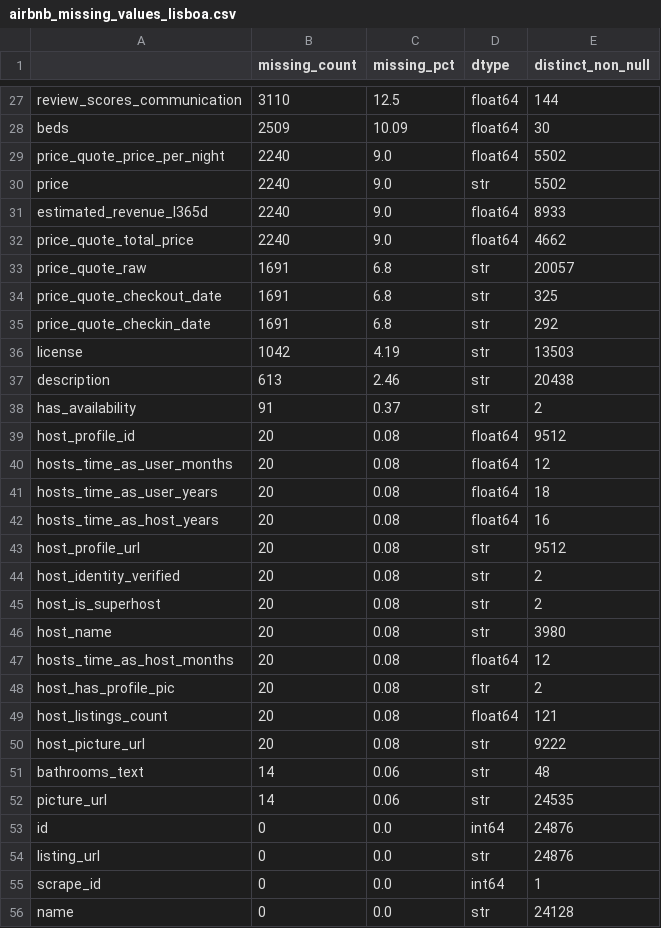
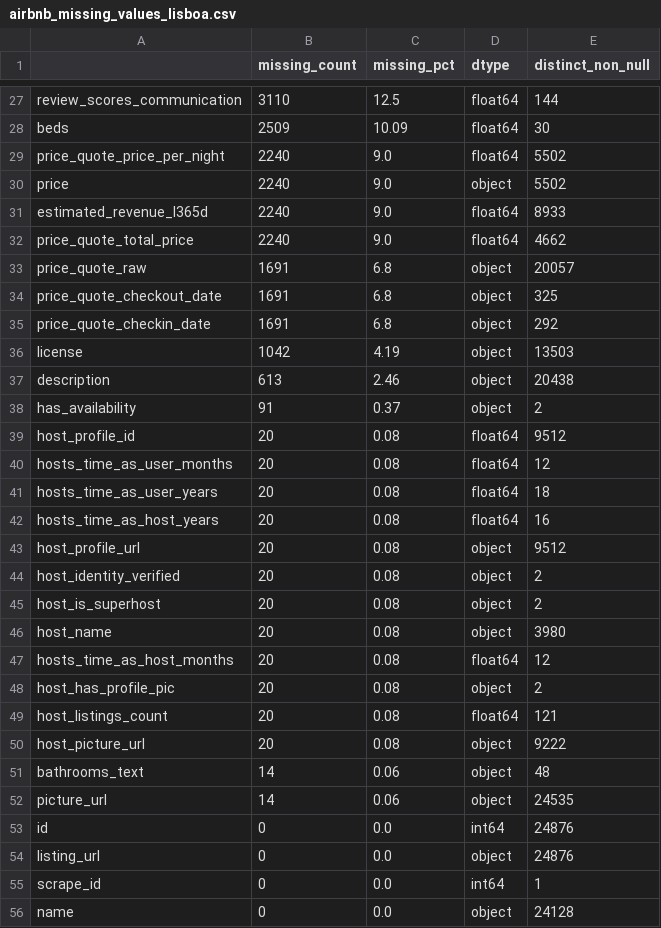
Before and after one commit to tomasestevess/PRI_projeto, a CSV file: analysis/tables/airbnb_missing_values_lisboa.csv, drawn as a sheet; only a part is shown, gaps mark what is left out; the diff covers the shown part only.

```diff
--- a/analysis/tables/airbnb_missing_values_lisboa.csv
+++ b/analysis/tables/airbnb_missing_values_lisboa.csv
@@ -29,11 +29,11 @@ beds,2509,10.09,float64,30
 price_quote_price_per_night,2240,9.0,float64,5502
-price,2240,9.0,str,5502
+price,2240,9.0,object,5502
 estimated_revenue_l365d,2240,9.0,float64,8933
 price_quote_total_price,2240,9.0,float64,4662
-price_quote_raw,1691,6.8,str,20057
-price_quote_checkout_date,1691,6.8,str,325
-price_quote_checkin_date,1691,6.8,str,292
-license,1042,4.19,str,13503
-description,613,2.46,str,20438
-has_availability,91,0.37,str,2
+price_quote_raw,1691,6.8,object,20057
+price_quote_checkout_date,1691,6.8,object,325
+price_quote_checkin_date,1691,6.8,object,292
+license,1042,4.19,object,13503
+description,613,2.46,object,20438
+has_availability,91,0.37,object,2
 host_profile_id,20,0.08,float64,9512
@@ -42,15 +42,15 @@ hosts_time_as_user_years,20,0.08,float64,18
 hosts_time_as_host_years,20,0.08,float64,16
-host_profile_url,20,0.08,str,9512
-host_identity_verified,20,0.08,str,2
-host_is_superhost,20,0.08,str,2
-host_name,20,0.08,str,3980
+host_profile_url,20,0.08,object,9512
+host_identity_verified,20,0.08,object,2
+host_is_superhost,20,0.08,object,2
+host_name,20,0.08,object,3980
 hosts_time_as_host_months,20,0.08,float64,12
-host_has_profile_pic,20,0.08,str,2
+host_has_profile_pic,20,0.08,object,2
 host_listings_count,20,0.08,float64,121
-host_picture_url,20,0.08,str,9222
-bathrooms_text,14,0.06,str,48
-picture_url,14,0.06,str,24535
+host_picture_url,20,0.08,object,9222
+bathrooms_text,14,0.06,object,48
+picture_url,14,0.06,object,24535
 id,0,0.0,int64,24876
-listing_url,0,0.0,str,24876
+listing_url,0,0.0,object,24876
 scrape_id,0,0.0,int64,1
-name,0,0.0,str,24128
+name,0,0.0,object,24128
```
Also changed, not shown: 13 edited cells elsewhere in this file, analysis/tables/airbnb_missing_values_porto.csv, 22 other files.
